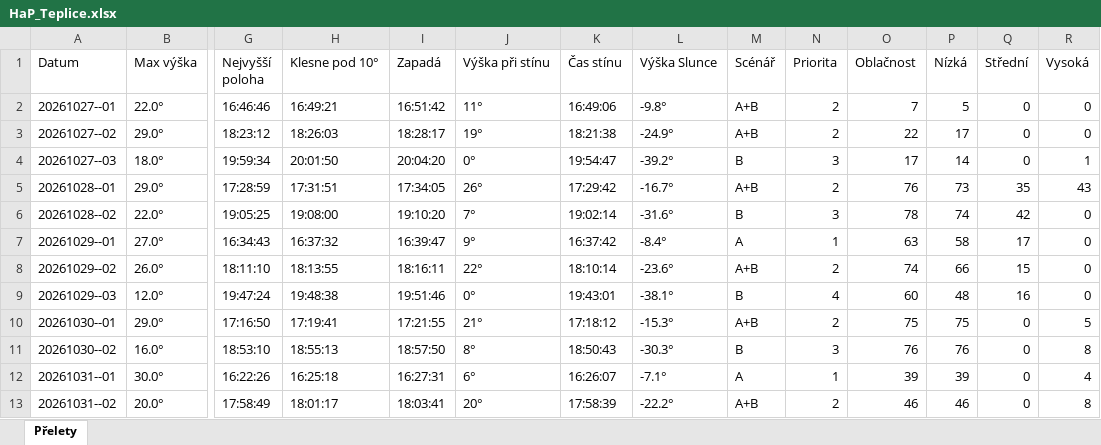
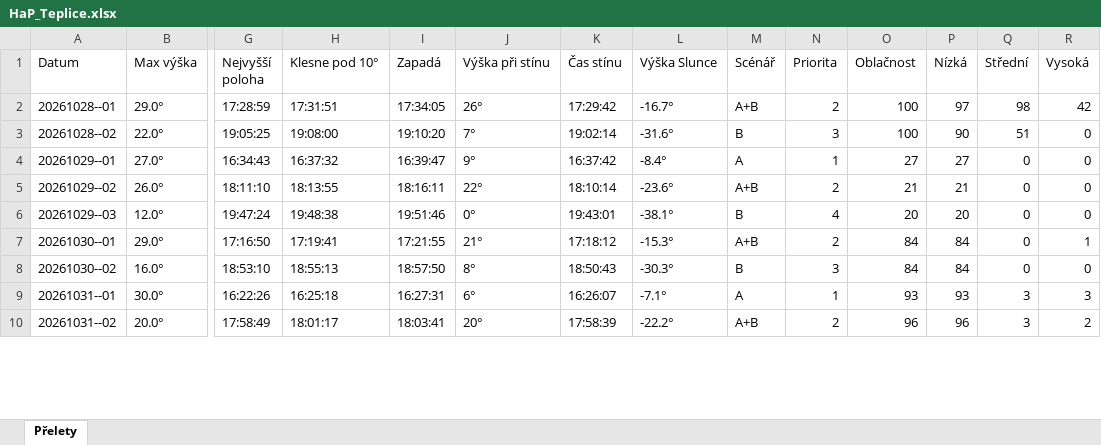
Before and after one commit to LASAR-DoSpace/LASARsat-Transit-Table, an Excel workbook: output/HaP_Teplice.xlsx, sheet Přelety, drawn as a sheet; only a part is shown, gaps mark what is left out; values as stored, in another font and other column widths than the file's, no cell formats; conditional formats not drawn; removed rows and columns are numbered as before the commit, all else as after; rows hold the shown columns only; the diff covers the shown part only; the diff names each change by its address in the sheet, - before the commit and + after, or states it on an @@ line.

```diff
--- a/output/HaP_Teplice.xlsx (sheet Přelety)
+++ b/output/HaP_Teplice.xlsx (sheet Přelety)
-row 2: 20261027--01 | 22.0° | 16:46:46 | 16:49:21 | 16:51:42 | 11° | 16:49:06 | -9.8° | A+B | 2 | 7 | 5 | 0 | 0
-row 3: 20261027--02 | 29.0° | 18:23:12 | 18:26:03 | 18:28:17 | 19° | 18:21:38 | -24.9° | A+B | 2 | 22 | 17 | 0 | 0
-row 4: 20261027--03 | 18.0° | 19:59:34 | 20:01:50 | 20:04:20 | 0° | 19:54:47 | -39.2° | B | 3 | 17 | 14 | 0 | 1
-O2 (Oblačnost): 76
+O2 (Oblačnost): 100
-P2 (Nízká): 73
+P2 (Nízká): 97
-Q2 (Střední): 35
+Q2 (Střední): 98
-R2 (Vysoká): 43
+R2 (Vysoká): 42
-O3 (Oblačnost): 78
+O3 (Oblačnost): 100
-P3 (Nízká): 74
+P3 (Nízká): 90
-Q3 (Střední): 42
+Q3 (Střední): 51
-O4 (Oblačnost): 63
+O4 (Oblačnost): 27
-P4 (Nízká): 58
+P4 (Nízká): 27
-Q4 (Střední): 17
+Q4 (Střední): 0
-O5 (Oblačnost): 74
+O5 (Oblačnost): 21
-P5 (Nízká): 66
+P5 (Nízká): 21
-Q5 (Střední): 15
+Q5 (Střední): 0
-O6 (Oblačnost): 60
+O6 (Oblačnost): 20
-P6 (Nízká): 48
+P6 (Nízká): 20
-Q6 (Střední): 16
+Q6 (Střední): 0
-O7 (Oblačnost): 75
+O7 (Oblačnost): 84
-P7 (Nízká): 75
+P7 (Nízká): 84
-R7 (Vysoká): 5
+R7 (Vysoká): 1
-O8 (Oblačnost): 76
+O8 (Oblačnost): 84
-P8 (Nízká): 76
+P8 (Nízká): 84
-R8 (Vysoká): 8
+R8 (Vysoká): 0
-O9 (Oblačnost): 39
+O9 (Oblačnost): 93
-P9 (Nízká): 39
+P9 (Nízká): 93
-Q9:Q10 (Střední): 0
+Q9:Q10 (Střední): 3
-R9 (Vysoká): 4
+R9 (Vysoká): 3
-O10 (Oblačnost): 46
+O10 (Oblačnost): 96
-P10 (Nízká): 46
+P10 (Nízká): 96
-R10 (Vysoká): 8
+R10 (Vysoká): 2
```
Also changed, not shown: 1 added row and 12 edited cells elsewhere in this sheet, cell formats, output/Izana.xlsx, 2 other files.
